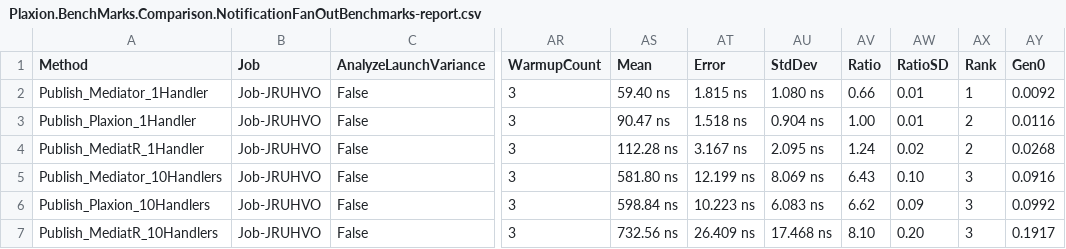
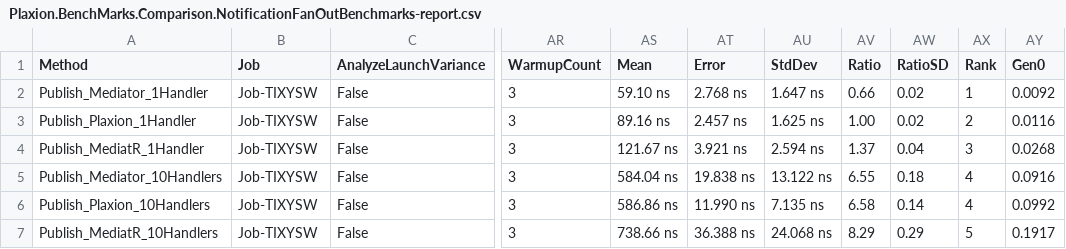
Before and after one commit to avmp2208/PlaxionMediator, a CSV file: benchmarks-comparison/src/Plaxion.BenchMarks.Comparison/BenchmarkDotNet.Artifacts/results/Plaxion.BenchMarks.Comparison.NotificationFanOutBenchmarks-report.csv, drawn as a sheet; only a part is shown, gaps mark what is left out; the diff covers the shown part only; the diff names each change by its address in the sheet, - before the commit and + after, or states it on an @@ line.

```diff
--- a/benchmarks-comparison/src/Plaxion.BenchMarks.Comparison/BenchmarkDotNet.Artifacts/results/Plaxion.BenchMarks.Comparison.NotificationFanOutBenchmarks-report.csv
+++ b/benchmarks-comparison/src/Plaxion.BenchMarks.Comparison/BenchmarkDotNet.Artifacts/results/Plaxion.BenchMarks.Comparison.NotificationFanOutBenchmarks-report.csv
-B2:B7 (Job): Job-JRUHVO
+B2:B7 (Job): Job-TIXYSW
-AS2 (Mean): 59.40 ns
+AS2 (Mean): 59.10 ns
-AT2 (Error): 1.815 ns
+AT2 (Error): 2.768 ns
-AU2 (StdDev): 1.080 ns
+AU2 (StdDev): 1.647 ns
-AW2:AW3 (RatioSD): 0.01
+AW2:AW3 (RatioSD): 0.02
-AS3 (Mean): 90.47 ns
+AS3 (Mean): 89.16 ns
-AT3 (Error): 1.518 ns
+AT3 (Error): 2.457 ns
-AU3 (StdDev): 0.904 ns
+AU3 (StdDev): 1.625 ns
-AS4 (Mean): 112.28 ns
+AS4 (Mean): 121.67 ns
-AT4 (Error): 3.167 ns
+AT4 (Error): 3.921 ns
-AU4 (StdDev): 2.095 ns
+AU4 (StdDev): 2.594 ns
-AV4 (Ratio): 1.24
+AV4 (Ratio): 1.37
-AW4 (RatioSD): 0.02
+AW4 (RatioSD): 0.04
-AX4 (Rank): 2
+AX4 (Rank): 3
-AS5 (Mean): 581.80 ns
+AS5 (Mean): 584.04 ns
-AT5 (Error): 12.199 ns
+AT5 (Error): 19.838 ns
-AU5 (StdDev): 8.069 ns
+AU5 (StdDev): 13.122 ns
-AV5 (Ratio): 6.43
+AV5 (Ratio): 6.55
-AW5 (RatioSD): 0.10
+AW5 (RatioSD): 0.18
-AX5:AX6 (Rank): 3
+AX5:AX6 (Rank): 4
-AS6 (Mean): 598.84 ns
+AS6 (Mean): 586.86 ns
-AT6 (Error): 10.223 ns
+AT6 (Error): 11.990 ns
-AU6 (StdDev): 6.083 ns
+AU6 (StdDev): 7.135 ns
-AV6 (Ratio): 6.62
+AV6 (Ratio): 6.58
-AW6 (RatioSD): 0.09
+AW6 (RatioSD): 0.14
-AS7 (Mean): 732.56 ns
+AS7 (Mean): 738.66 ns
-AT7 (Error): 26.409 ns
+AT7 (Error): 36.388 ns
-AU7 (StdDev): 17.468 ns
+AU7 (StdDev): 24.068 ns
-AV7 (Ratio): 8.10
+AV7 (Ratio): 8.29
-AW7 (RatioSD): 0.20
+AW7 (RatioSD): 0.29
-AX7 (Rank): 3
+AX7 (Rank): 5
```
Also changed, not shown: 42 edited cells elsewhere in this file, benchmarks-comparison/src/Plaxion.BenchMarks.Comparison/BenchmarkDotNet.Artifacts/results/Plaxion.BenchMarks.Comparison.ConcurrencyBenchmarks-report.csv, benchmarks-comparison/src/Plaxion.BenchMarks.Comparison/BenchmarkDotNet.Artifacts/results/Plaxion.BenchMarks.Comparison.PipelineBehaviorBenchmarks-report.csv, 21 other files.
